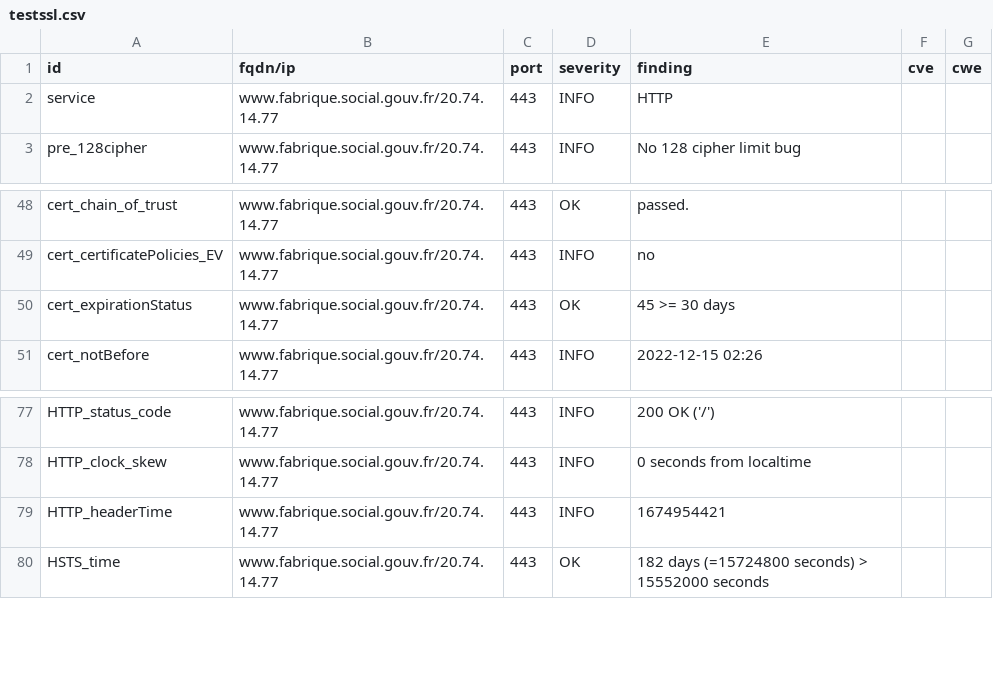
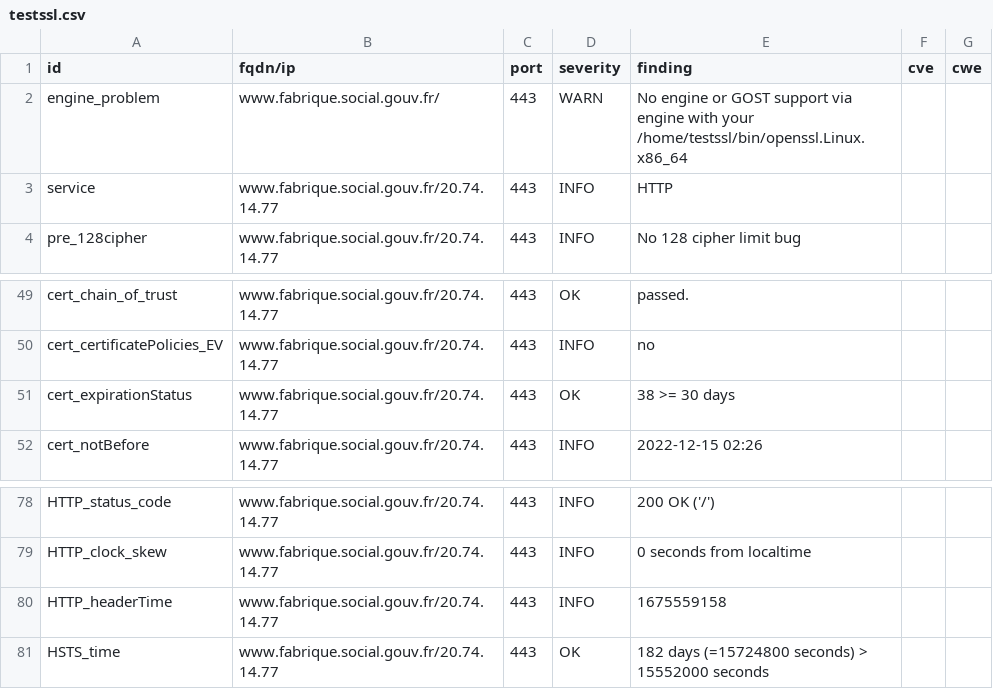
Before and after one commit to SocialGouv/dashlord, a CSV file: results/aHR0cHM6Ly93d3cuZmFicmlxdWUuc29jaWFsLmdvdXYuZnI=/testssl.csv, drawn as a sheet; only a part is shown, gaps mark what is left out.

Commit message:
update: https://www.fabrique.social.gouv.fr

```diff
--- a/results/aHR0cHM6Ly93d3cuZmFicmlxdWUuc29jaWFsLmdvdXYuZnI=/testssl.csv
+++ b/results/aHR0cHM6Ly93d3cuZmFicmlxdWUuc29jaWFsLmdvdXYuZnI=/testssl.csv
@@ -1,2 +1,3 @@
 "id","fqdn/ip","port","severity","finding","cve","cwe"
+"engine_problem","www.fabrique.social.gouv.fr/","443","WARN","No engine or GOST support via engine with your /home/testssl/bin/openssl.Linux.x86_64","",""
 "service","www.fabrique.social.gouv.fr/20.74.14.77","443","INFO","HTTP","",""
@@ -49,3 +50,3 @@
 "cert_certificatePolicies_EV","www.fabrique.social.gouv.fr/20.74.14.77","443","INFO","no","",""
-"cert_expirationStatus","www.fabrique.social.gouv.fr/20.74.14.77","443","OK","45 >= 30 days","",""
+"cert_expirationStatus","www.fabrique.social.gouv.fr/20.74.14.77","443","OK","38 >= 30 days","",""
 "cert_notBefore","www.fabrique.social.gouv.fr/20.74.14.77","443","INFO","2022-12-15 02:26","",""
@@ -78,3 +79,3 @@
 "HTTP_clock_skew","www.fabrique.social.gouv.fr/20.74.14.77","443","INFO","0 seconds from localtime","",""
-"HTTP_headerTime","www.fabrique.social.gouv.fr/20.74.14.77","443","INFO","1674954421","",""
+"HTTP_headerTime","www.fabrique.social.gouv.fr/20.74.14.77","443","INFO","1675559158","",""
 "HSTS_time","www.fabrique.social.gouv.fr/20.74.14.77","443","OK","182 days (=15724800 seconds) > 15552000 seconds","",""
```
Also changed, not shown: 14 other files.
